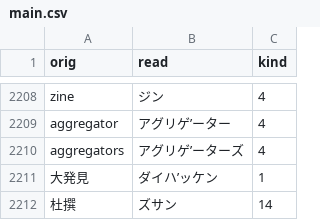
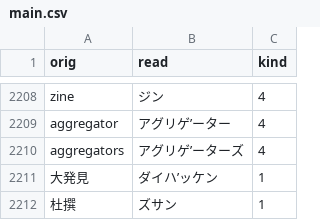
Before and after one commit to actlaboratory/HISS-dictionary, a CSV file: main.csv, drawn as a sheet; only a part is shown, gaps mark what is left out.

Commit message:
Fix kind parameter

```diff
--- a/main.csv
+++ b/main.csv
@@ -2211,2 +2211,2 @@ aggregators,アグリゲ’ーターズ,4
 大発見,ダイハ’ッケン,1
-杜撰,ズサン,14
+杜撰,ズサン,1
```
